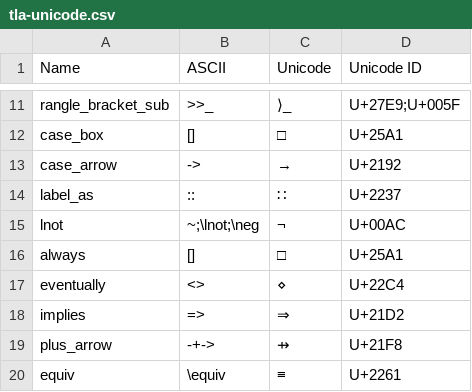
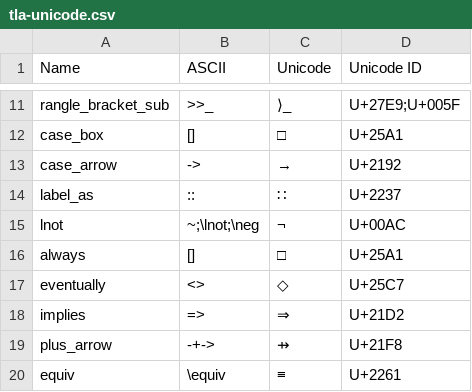
Before and after one commit to tlaplus-community/tlauc, a CSV file: resources/tla-unicode.csv, drawn as a sheet; only a part is shown, gaps mark what is left out.

```diff
--- a/resources/tla-unicode.csv
+++ b/resources/tla-unicode.csv
@@ -16,3 +16,3 @@ lnot,~;\lnot;\neg,¬,U+00AC
 always,[],□,U+25A1
-eventually,<>,⋄,U+22C4
+eventually,<>,◇,U+25C7
 implies,=>,⇒,U+21D2
```
Also changed, not shown: 3 other files.
